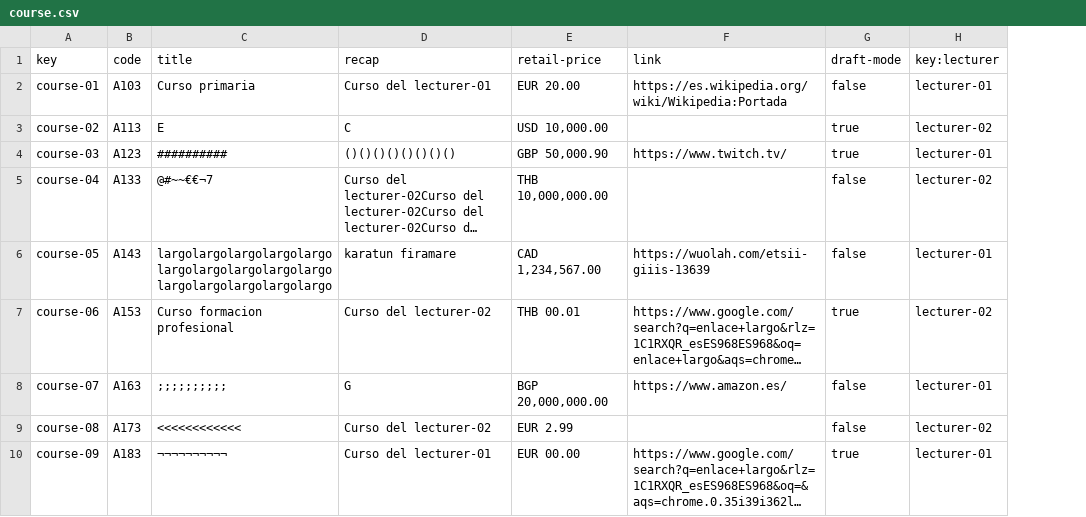
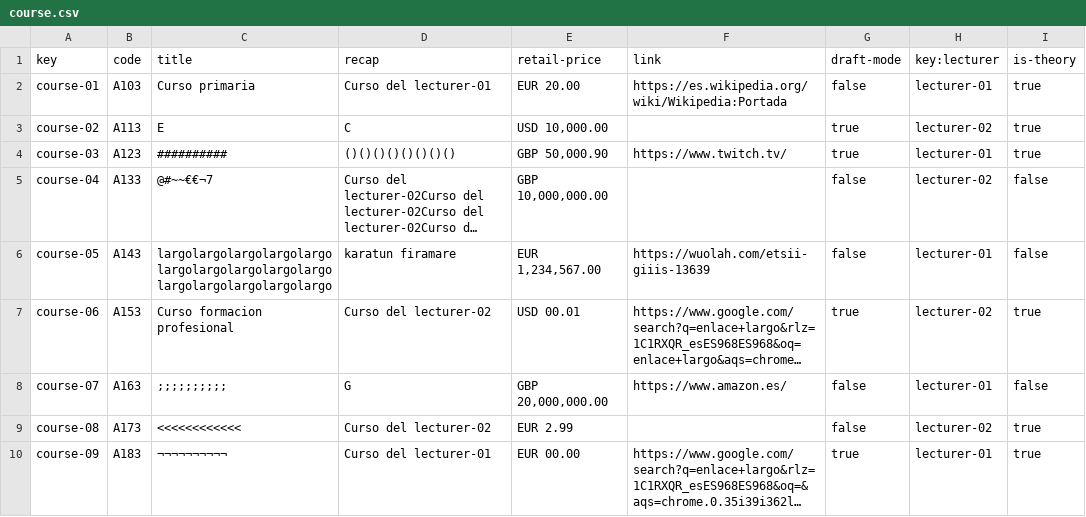
Before and after one commit to adrrf/acme-life-long-learning, a CSV file: src/main/webapp/WEB-INF/resources/sample-data/course.csv, drawn as a sheet; long unchanged cells end in …; the diff names each change by its address in the sheet, - before the commit and + after, or states it on an @@ line.

```diff
--- a/src/main/webapp/WEB-INF/resources/sample-data/course.csv
+++ b/src/main/webapp/WEB-INF/resources/sample-data/course.csv
+column I (is-theory), rows 2-10: true | true | true | false | false | true | false | true | true
-E5 (retail-price): THB 10,000,000.00
+E5 (retail-price): GBP 10,000,000.00
-E6 (retail-price): CAD 1,234,567.00
+E6 (retail-price): EUR 1,234,567.00
-E7 (retail-price): THB 00.01
+E7 (retail-price): USD 00.01
-E8 (retail-price): BGP 20,000,000.00
+E8 (retail-price): GBP 20,000,000.00
```
Also changed, not shown: src/main/webapp/WEB-INF/resources/sample-data/courseLecture.csv, src/main/webapp/WEB-INF/resources/sample-data/lecture.csv, 33 other files.
